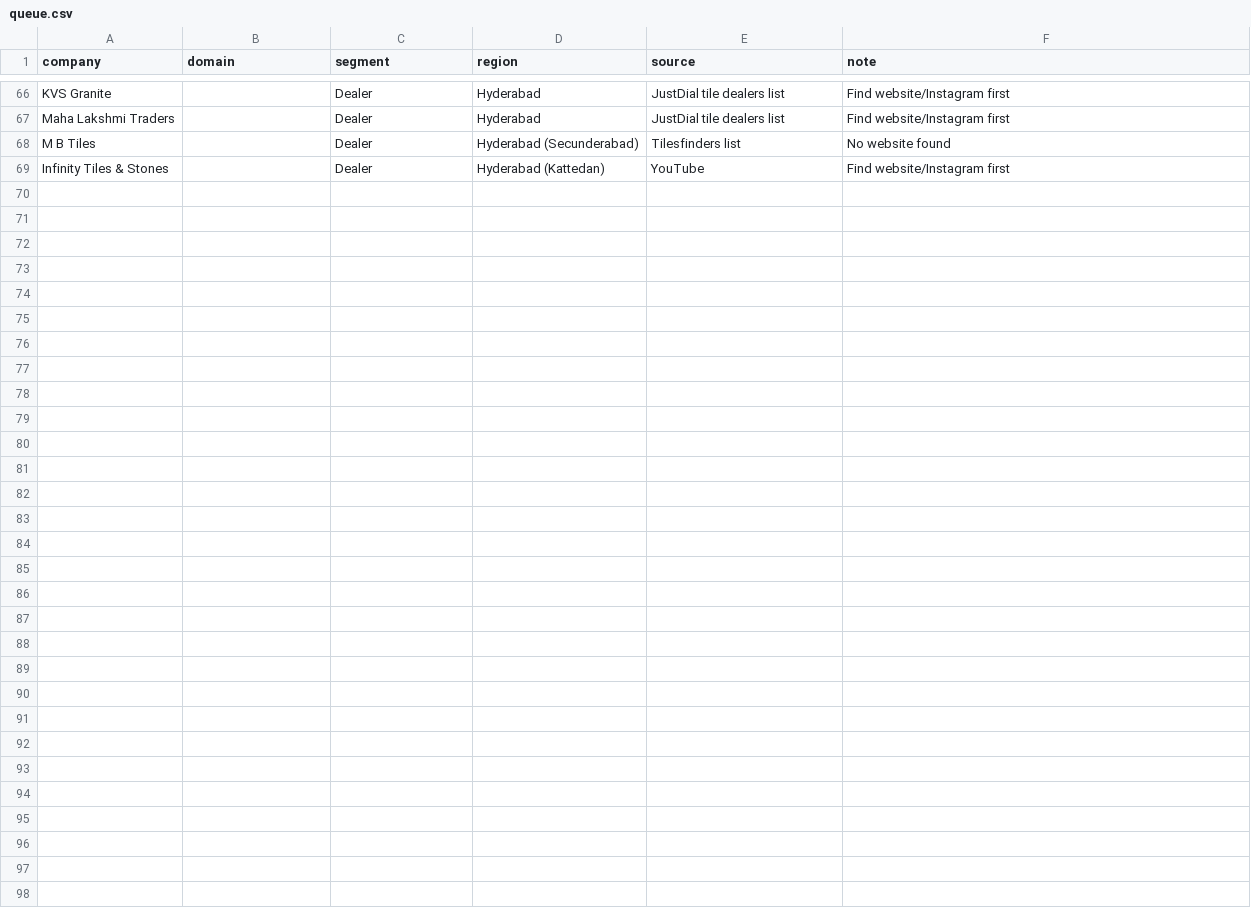
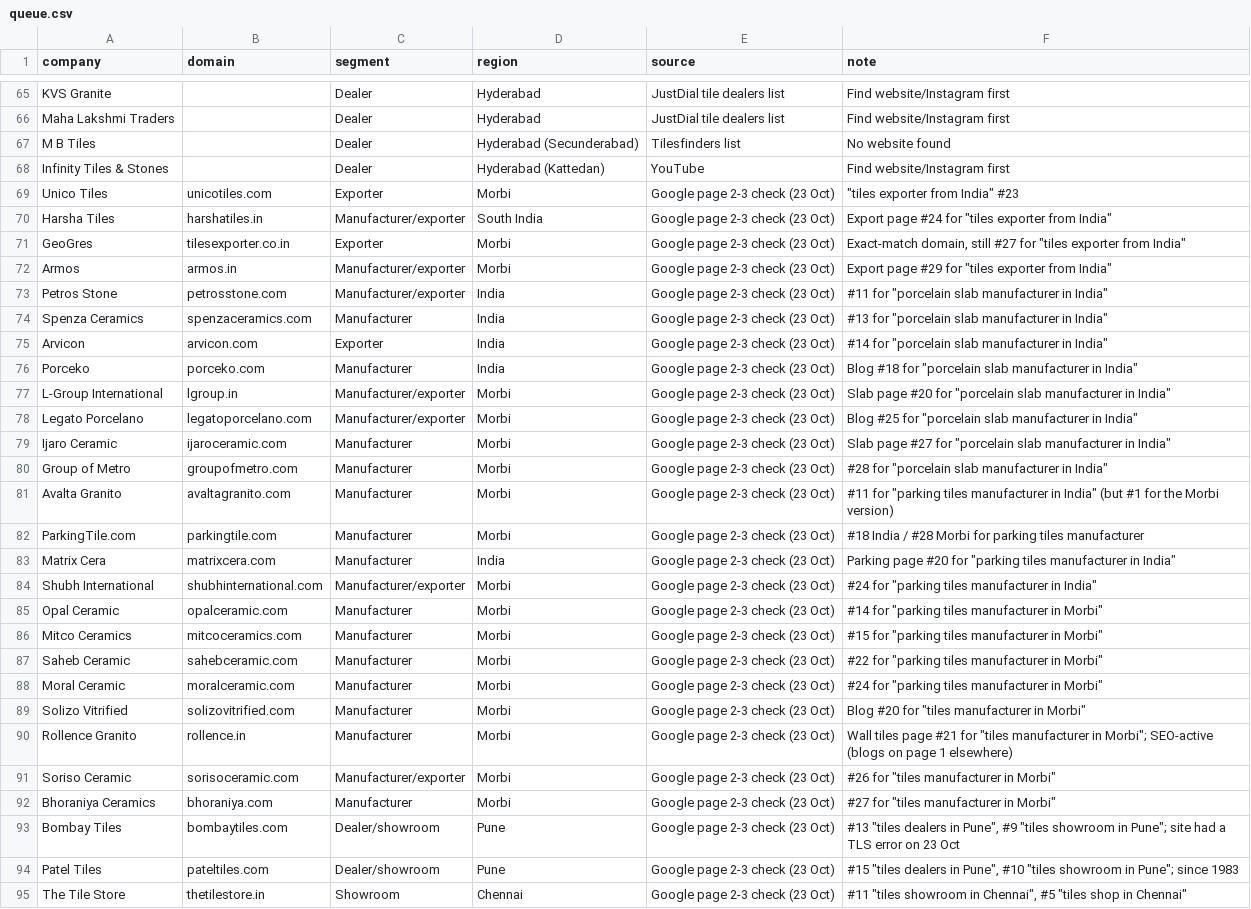
Before and after one commit to digitalmarketing-RNS/Shreyas, a CSV file: outreach/queue.csv, drawn as a sheet; only a part is shown, gaps mark what is left out; the diff covers the shown part only; the diff names each change by its address in the sheet, - before the commit and + after, or states it on an @@ line.

```diff
--- a/outreach/queue.csv
+++ b/outreach/queue.csv
+row 69: Unico Tiles | unicotiles.com | Exporter | Morbi | Google page 2-3 check (23 Oct) | "tiles exporter from India" #23
+row 70: Harsha Tiles | harshatiles.in | Manufacturer/exporter | South India | Google page 2-3 check (23 Oct) | Export page #24 for "tiles exporter from India"
+row 71: GeoGres | tilesexporter.co.in | Exporter | Morbi | Google page 2-3 check (23 Oct) | Exact-match domain, still #27 for "tiles exporter from India"
+row 72: Armos | armos.in | Manufacturer/exporter | Morbi | Google page 2-3 check (23 Oct) | Export page #29 for "tiles exporter from India"
+row 73: Petros Stone | petrosstone.com | Manufacturer/exporter | India | Google page 2-3 check (23 Oct) | #11 for "porcelain slab manufacturer in India"
+row 74: Spenza Ceramics | spenzaceramics.com | Manufacturer | India | Google page 2-3 check (23 Oct) | #13 for "porcelain slab manufacturer in India"
+row 75: Arvicon | arvicon.com | Exporter | India | Google page 2-3 check (23 Oct) | #14 for "porcelain slab manufacturer in India"
+row 76: Porceko | porceko.com | Manufacturer | India | Google page 2-3 check (23 Oct) | Blog #18 for "porcelain slab manufacturer in India"
+row 77: L-Group International | lgroup.in | Manufacturer/exporter | Morbi | Google page 2-3 check (23 Oct) | Slab page #20 for "porcelain slab manufacturer in India"
+row 78: Legato Porcelano | legatoporcelano.com | Manufacturer/exporter | Morbi | Google page 2-3 check (23 Oct) | Blog #25 for "porcelain slab manufacturer in India"
+row 79: Ijaro Ceramic | ijaroceramic.com | Manufacturer | Morbi | Google page 2-3 check (23 Oct) | Slab page #27 for "porcelain slab manufacturer in India"
+row 80: Group of Metro | groupofmetro.com | Manufacturer | Morbi | Google page 2-3 check (23 Oct) | #28 for "porcelain slab manufacturer in India"
+row 81: Avalta Granito | avaltagranito.com | Manufacturer | Morbi | Google page 2-3 check (23 Oct) | #11 for "parking tiles manufacturer in India" (but #1 for the Morbi version)
+row 82: ParkingTile.com | parkingtile.com | Manufacturer | Morbi | Google page 2-3 check (23 Oct) | #18 India / #28 Morbi for parking tiles manufacturer
+row 83: Matrix Cera | matrixcera.com | Manufacturer | India | Google page 2-3 check (23 Oct) | Parking page #20 for "parking tiles manufacturer in India"
+row 84: Shubh International | shubhinternational.com | Manufacturer/exporter | Morbi | Google page 2-3 check (23 Oct) | #24 for "parking tiles manufacturer in India"
+row 85: Opal Ceramic | opalceramic.com | Manufacturer | Morbi | Google page 2-3 check (23 Oct) | #14 for "parking tiles manufacturer in Morbi"
+row 86: Mitco Ceramics | mitcoceramics.com | Manufacturer | Morbi | Google page 2-3 check (23 Oct) | #15 for "parking tiles manufacturer in Morbi"
+row 87: Saheb Ceramic | sahebceramic.com | Manufacturer | Morbi | Google page 2-3 check (23 Oct) | #22 for "parking tiles manufacturer in Morbi"
+row 88: Moral Ceramic | moralceramic.com | Manufacturer | Morbi | Google page 2-3 check (23 Oct) | #24 for "parking tiles manufacturer in Morbi"
+row 89: Solizo Vitrified | solizovitrified.com | Manufacturer | Morbi | Google page 2-3 check (23 Oct) | Blog #20 for "tiles manufacturer in Morbi"
+row 90: Rollence Granito | rollence.in | Manufacturer | Morbi | Google page 2-3 check (23 Oct) | Wall tiles page #21 for "tiles manufacturer in Morbi"; SEO-active (blogs on page 1 elsewhere)
+row 91: Soriso Ceramic | sorisoceramic.com | Manufacturer/exporter | Morbi | Google page 2-3 check (23 Oct) | #26 for "tiles manufacturer in Morbi"
+row 92: Bhoraniya Ceramics | bhoraniya.com | Manufacturer | Morbi | Google page 2-3 check (23 Oct) | #27 for "tiles manufacturer in Morbi"
+row 93: Bombay Tiles | bombaytiles.com | Dealer/showroom | Pune | Google page 2-3 check (23 Oct) | #13 "tiles dealers in Pune", #9 "tiles showroom in Pune"; site had a TLS error on 23 Oct
+row 94: Patel Tiles | pateltiles.com | Dealer/showroom | Pune | Google page 2-3 check (23 Oct) | #15 "tiles dealers in Pune", #10 "tiles showroom in Pune"; since 1983
+row 95: The Tile Store | thetilestore.in | Showroom | Chennai | Google page 2-3 check (23 Oct) | #11 "tiles showroom in Chennai", #5 "tiles shop in Chennai"
```
Also changed, not shown: 1 removed row and 2 edited cells elsewhere in this file, 1 other file.
